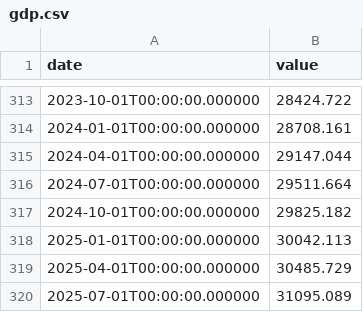
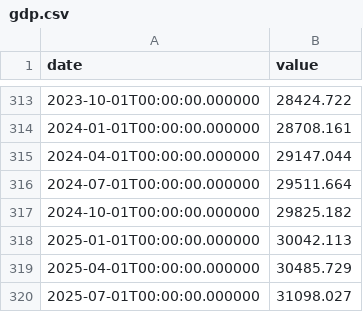
Before and after one commit to fartbagxp/economics, a CSV file: data/raw/gdp.csv, drawn as a sheet; only a part is shown, gaps mark what is left out.

```diff
--- a/data/raw/gdp.csv
+++ b/data/raw/gdp.csv
@@ -319,2 +319,2 @@ date,value
 2025-04-01T00:00:00.000000,30485.729
-2025-07-01T00:00:00.000000,31095.089
+2025-07-01T00:00:00.000000,31098.027
```
Also changed, not shown: data/raw/ccsa.csv, data/raw/icsa.csv, 2 other files.
